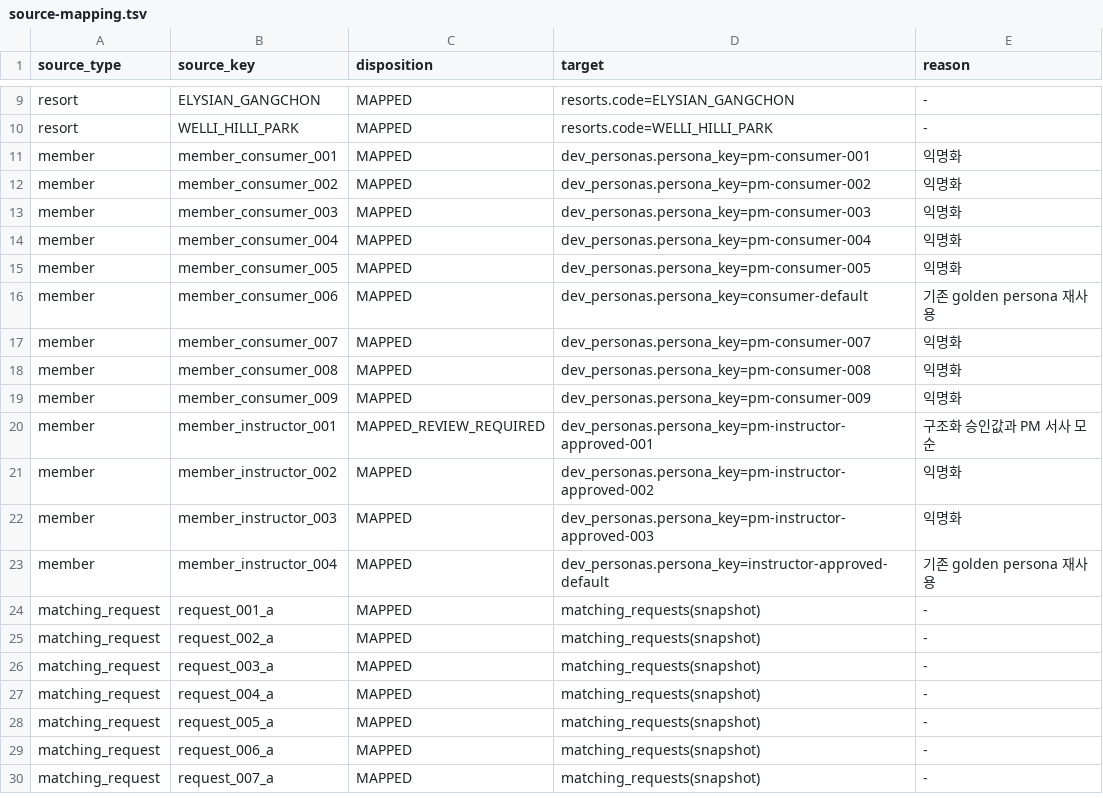
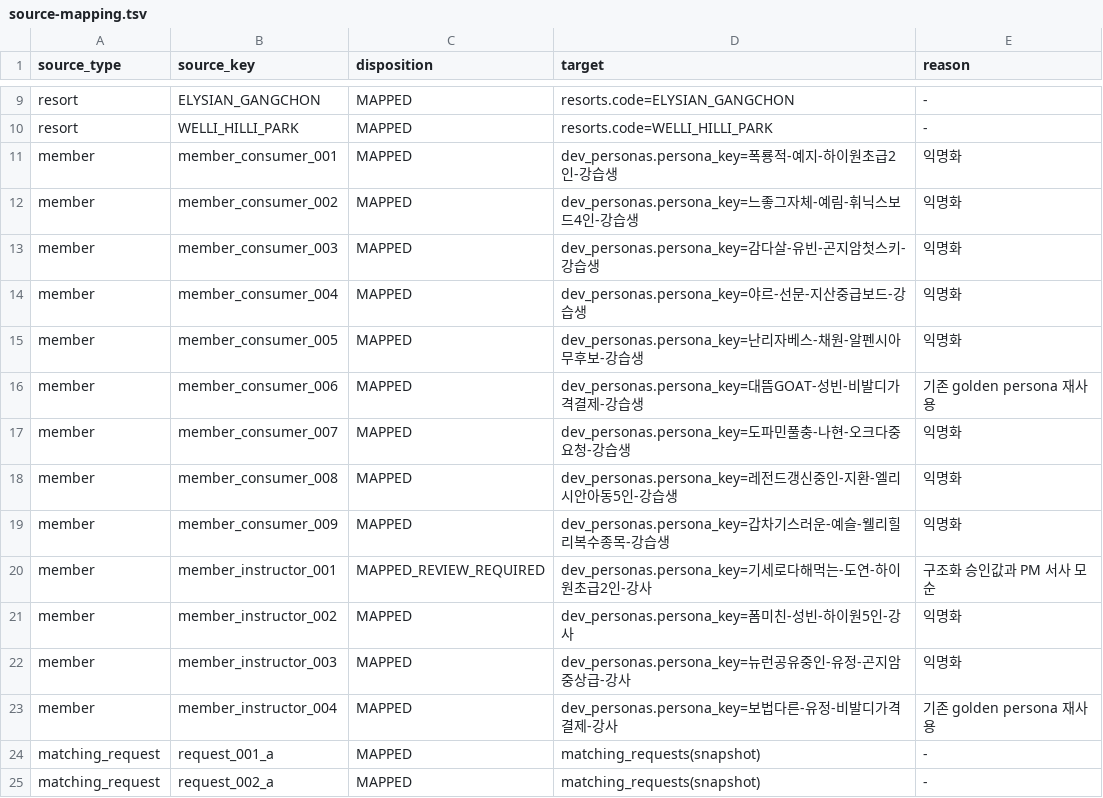
Before and after one commit to TEAM-SSING/SSING-SERVER, a TSV file: db/seed/scenarios/pm-full-requested-catalog/source-mapping.tsv, drawn as a sheet; only a part is shown, gaps mark what is left out; the shorter side is filled out with more unchanged rows.

```diff
--- a/db/seed/scenarios/pm-full-requested-catalog/source-mapping.tsv
+++ b/db/seed/scenarios/pm-full-requested-catalog/source-mapping.tsv
@@ -10,15 +10,15 @@ resort	ELYSIAN_GANGCHON	MAPPED	resorts.code=ELYSIAN_GANGCHON	-
 resort	WELLI_HILLI_PARK	MAPPED	resorts.code=WELLI_HILLI_PARK	-
-member	member_consumer_001	MAPPED	dev_personas.persona_key=pm-consumer-001	익명화
-member	member_consumer_002	MAPPED	dev_personas.persona_key=pm-consumer-002	익명화
-member	member_consumer_003	MAPPED	dev_personas.persona_key=pm-consumer-003	익명화
-member	member_consumer_004	MAPPED	dev_personas.persona_key=pm-consumer-004	익명화
-member	member_consumer_005	MAPPED	dev_personas.persona_key=pm-consumer-005	익명화
-member	member_consumer_006	MAPPED	dev_personas.persona_key=consumer-default	기존 golden persona 재사용
-member	member_consumer_007	MAPPED	dev_personas.persona_key=pm-consumer-007	익명화
-member	member_consumer_008	MAPPED	dev_personas.persona_key=pm-consumer-008	익명화
-member	member_consumer_009	MAPPED	dev_personas.persona_key=pm-consumer-009	익명화
-member	member_instructor_001	MAPPED_REVIEW_REQUIRED	dev_personas.persona_key=pm-instructor-approved-001	구조화 승인값과 PM 서사 모순
-member	member_instructor_002	MAPPED	dev_personas.persona_key=pm-instructor-approved-002	익명화
-member	member_instructor_003	MAPPED	dev_personas.persona_key=pm-instructor-approved-003	익명화
-member	member_instructor_004	MAPPED	dev_personas.persona_key=instructor-approved-default	기존 golden persona 재사용
+member	member_consumer_001	MAPPED	dev_personas.persona_key=폭룡적-예지-하이원초급2인-강습생	익명화
+member	member_consumer_002	MAPPED	dev_personas.persona_key=느좋그자체-예림-휘닉스보드4인-강습생	익명화
+member	member_consumer_003	MAPPED	dev_personas.persona_key=감다살-유빈-곤지암첫스키-강습생	익명화
+member	member_consumer_004	MAPPED	dev_personas.persona_key=야르-선문-지산중급보드-강습생	익명화
+member	member_consumer_005	MAPPED	dev_personas.persona_key=난리자베스-채원-알펜시아무후보-강습생	익명화
+member	member_consumer_006	MAPPED	dev_personas.persona_key=대뜸GOAT-성빈-비발디가격결제-강습생	기존 golden persona 재사용
+member	member_consumer_007	MAPPED	dev_personas.persona_key=도파민풀충-나현-오크다중요청-강습생	익명화
+member	member_consumer_008	MAPPED	dev_personas.persona_key=레전드갱신중인-지환-엘리시안아동5인-강습생	익명화
+member	member_consumer_009	MAPPED	dev_personas.persona_key=갑차기스러운-예슬-웰리힐리복수종목-강습생	익명화
+member	member_instructor_001	MAPPED_REVIEW_REQUIRED	dev_personas.persona_key=기세로다해먹는-도연-하이원초급2인-강사	구조화 승인값과 PM 서사 모순
+member	member_instructor_002	MAPPED	dev_personas.persona_key=폼미친-성빈-하이원5인-강사	익명화
+member	member_instructor_003	MAPPED	dev_personas.persona_key=뉴런공유중인-유정-곤지암중상급-강사	익명화
+member	member_instructor_004	MAPPED	dev_personas.persona_key=보법다른-유정-비발디가격결제-강사	기존 golden persona 재사용
 matching_request	request_001_a	MAPPED	matching_requests(snapshot)	-
```
Also changed, not shown: db/seed/scenarios/pm-full-requested-catalog/expected-snapshot.tsv, 25 other files.
